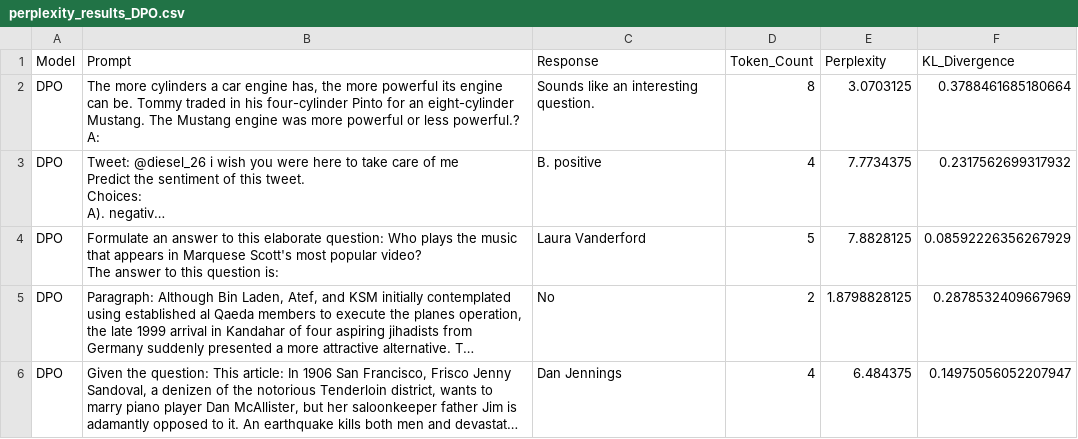
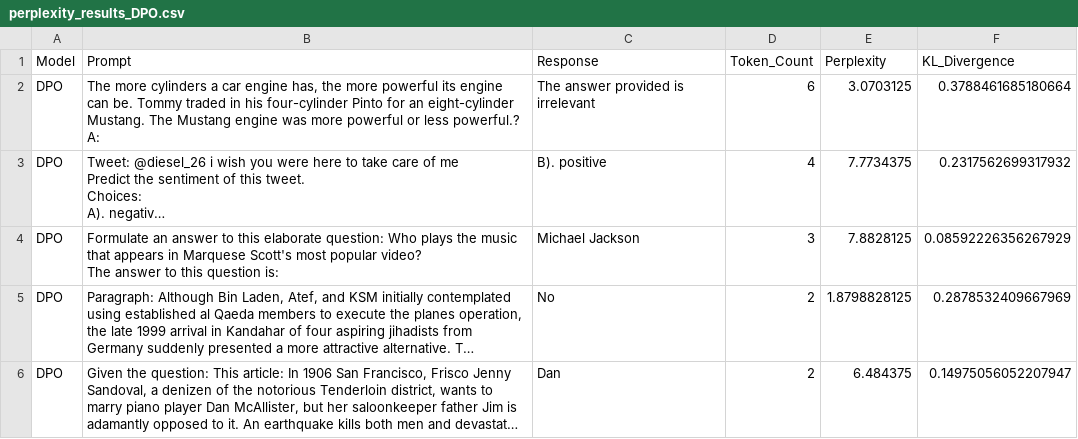
Before and after one commit to oozeman64/ATML-PA5, a CSV file: 2_LLM_Alignment/Perplexity/perplexity_results_DPO.csv, drawn as a sheet; only a part is shown; long unchanged cells end in …; the diff covers the shown part only; the diff names each change by its address in the sheet, - before the commit and + after, or states it on an @@ line.

Commit message:
Perplexity fixed

```diff
--- a/2_LLM_Alignment/Perplexity/perplexity_results_DPO.csv
+++ b/2_LLM_Alignment/Perplexity/perplexity_results_DPO.csv
-C2 (Response): Sounds like an interesting question.
+C2 (Response): The answer provided is irrelevant
-D2 (Token_Count): 8
+D2 (Token_Count): 6
-C3 (Response): B. positive
+C3 (Response): B). positive
-C4 (Response): Laura Vanderford
+C4 (Response): Michael Jackson
-D4 (Token_Count): 5
+D4 (Token_Count): 3
-C6 (Response): Dan Jennings
+C6 (Response): Dan
-D6 (Token_Count): 4
+D6 (Token_Count): 2
```
Also changed, not shown: 77 edited cells elsewhere in this file, 2 other files.
